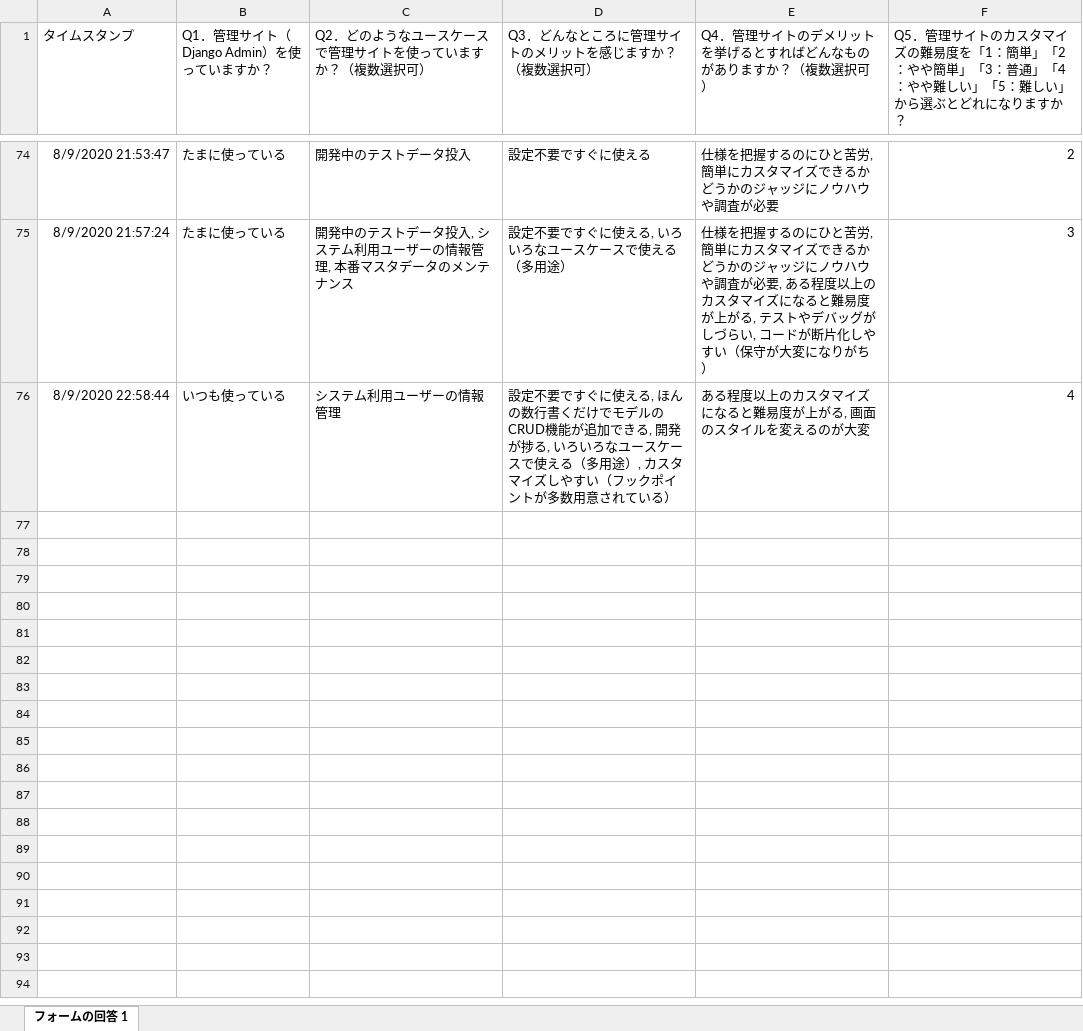
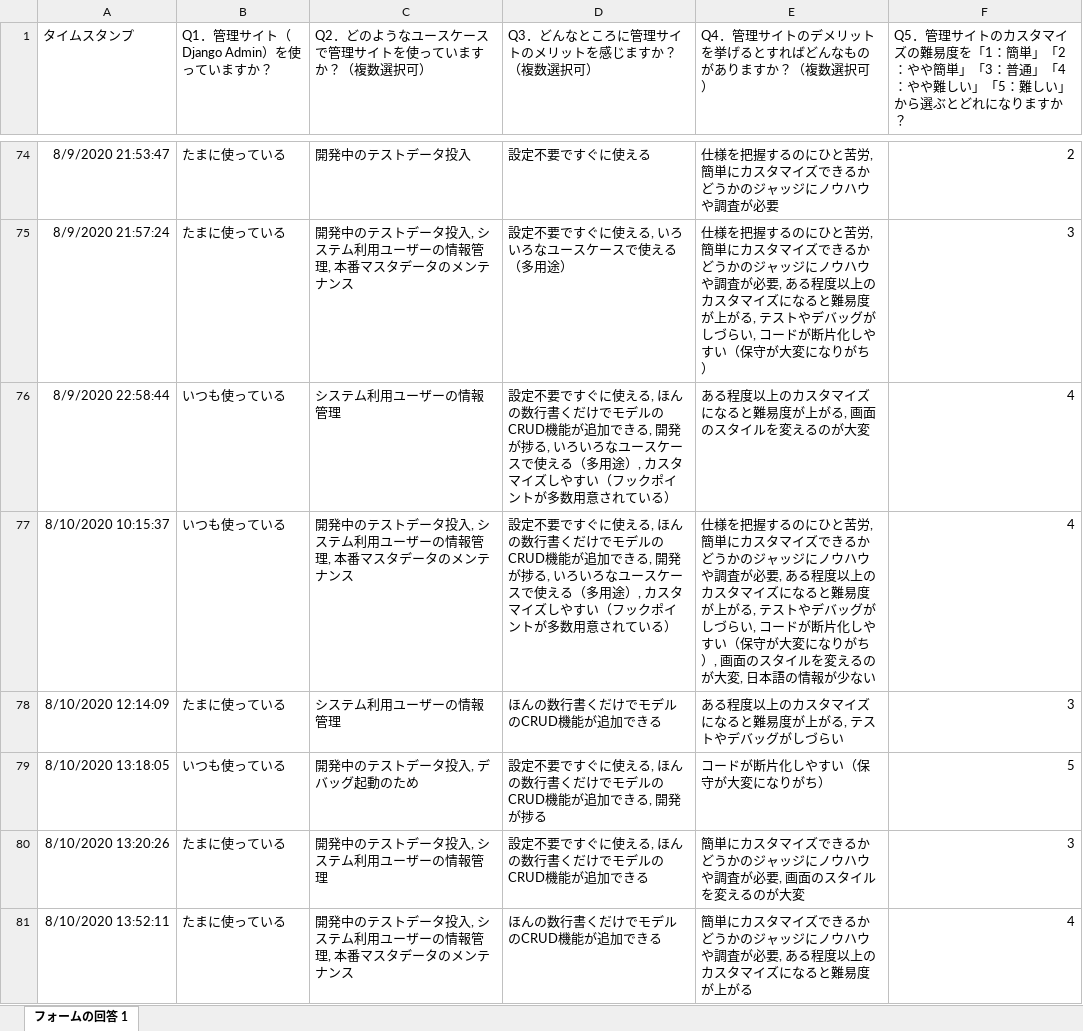
Before and after one commit to akiyoko/google-forms-to-chart-for-django-admin, an Excel workbook: inputs/Django 管理サイトアンケート（回答）.xlsx, sheet フォームの回答 1, drawn as a sheet; only a part is shown, gaps mark what is left out; values as stored, in another font and other column widths than the file's, no borders; charts and pictures not drawn; the diff covers the shown part only; the diff names each change by its address in the sheet, - before the commit and + after, or states it on an @@ line.

```diff
--- a/inputs/Django 管理サイトアンケート（回答）.xlsx (sheet フォームの回答 1)
+++ b/inputs/Django 管理サイトアンケート（回答）.xlsx (sheet フォームの回答 1)
+row 77: 8/10/2020 10:15:37 | いつも使っている | 開発中のテストデータ投入, システム利用ユーザーの情報管理, 本番マスタデータのメンテナンス | 設定不要ですぐに使える, ほんの数行書くだけでモデルのCRUD機能が追加できる, 開発が捗る, いろいろなユースケースで使える（多用途）, カスタマイズしやすい（フックポイントが多数用意されている） | 仕様を把握するのにひと苦労, 簡単にカスタマイズできるかどうかのジャッジにノウハウや調査が必要, ある程度以上のカスタマイズになると難易度が上がる, テストやデバッグがしづらい, コードが断片化しやすい（保守が大変になりがち）, 画面のスタイルを変えるのが大変, 日本語の情報が少ない | 4
+row 78: 8/10/2020 12:14:09 | たまに使っている | システム利用ユーザーの情報管理 | ほんの数行書くだけでモデルのCRUD機能が追加できる | ある程度以上のカスタマイズになると難易度が上がる, テストやデバッグがしづらい | 3
+row 79: 8/10/2020 13:18:05 | いつも使っている | 開発中のテストデータ投入, デバッグ起動のため | 設定不要ですぐに使える, ほんの数行書くだけでモデルのCRUD機能が追加できる, 開発が捗る | コードが断片化しやすい（保守が大変になりがち） | 5
+row 80: 8/10/2020 13:20:26 | たまに使っている | 開発中のテストデータ投入, システム利用ユーザーの情報管理 | 設定不要ですぐに使える, ほんの数行書くだけでモデルのCRUD機能が追加できる | 簡単にカスタマイズできるかどうかのジャッジにノウハウや調査が必要, 画面のスタイルを変えるのが大変 | 3
+row 81: 8/10/2020 13:52:11 | たまに使っている | 開発中のテストデータ投入, システム利用ユーザーの情報管理, 本番マスタデータのメンテナンス | ほんの数行書くだけでモデルのCRUD機能が追加できる | 簡単にカスタマイズできるかどうかのジャッジにノウハウや調査が必要, ある程度以上のカスタマイズになると難易度が上がる | 4
```
Also changed, not shown: 12 added rows elsewhere in this sheet, 4 other files.
